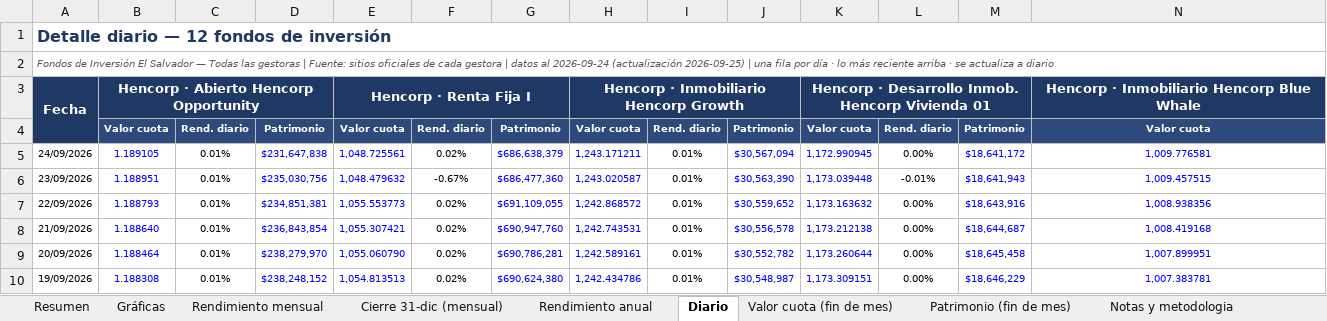
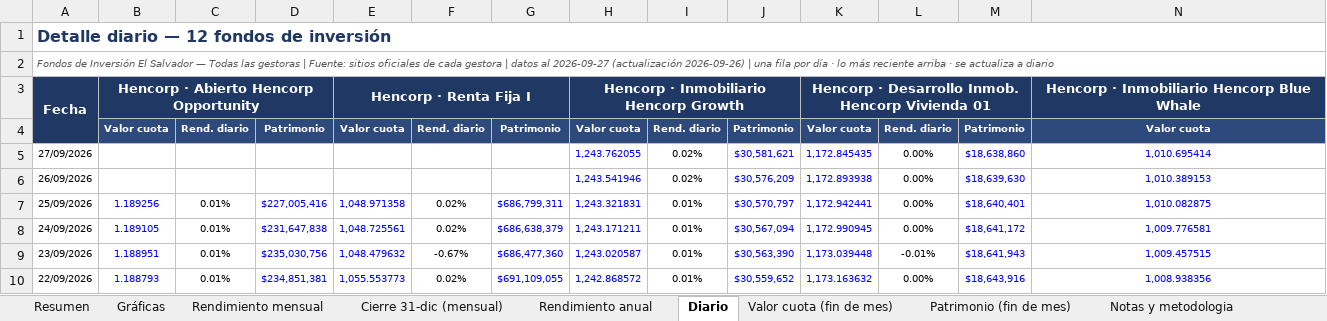
Before and after one commit to Zabaneth/fondos-hencorp, an Excel workbook: consolidado.xlsx, sheet Diario, drawn as a sheet; only a part is shown; the shorter side is filled out with more unchanged rows; values as stored, in another font and other column widths than the file's, no borders; rows hold the shown columns only; the diff names each change by its address in the sheet, - before the commit and + after, or states it on an @@ line.

```diff
--- a/consolidado.xlsx (sheet Diario)
+++ b/consolidado.xlsx (sheet Diario)
-A2: …datos al 2026-09-24 (actualización 2026-09-25) | una…
+A2: …datos al 2026-09-27 (actualización 2026-09-26) | una…
+row 5: 27/09/2026 |  |  |  |  |  |  | 1,243.762055 | 0.02% | $30,581,621 | 1,172.845435 | 0.00% | $18,638,860 | 1,010.695414
+row 6: 26/09/2026 |  |  |  |  |  |  | 1,243.541946 | 0.02% | $30,576,209 | 1,172.893938 | 0.00% | $18,639,630 | 1,010.389153
+row 7: 25/09/2026 | 1.189256 | 0.01% | $227,005,416 | 1,048.971358 | 0.02% | $686,799,311 | 1,243.321831 | 0.01% | $30,570,797 | 1,172.942441 | 0.00% | $18,640,401 | 1,010.082875
```
Also changed, not shown: sheet Resumen, sheet Patrimonio (fin de mes), sheet Valor cuota (fin de mes), sheet Notas y metodologia, sheet Gráficas, sheet Rendimiento mensual, atlantida.xlsx, hencorp.xlsx, 2 other files.
